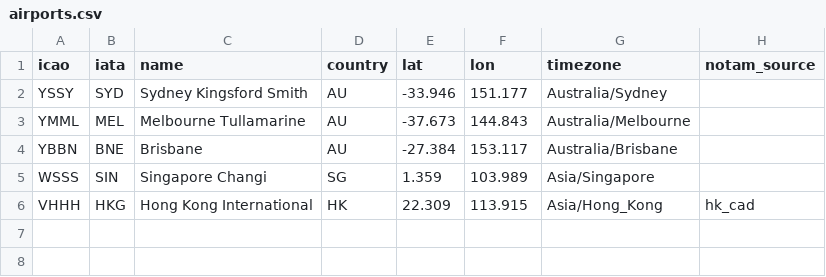
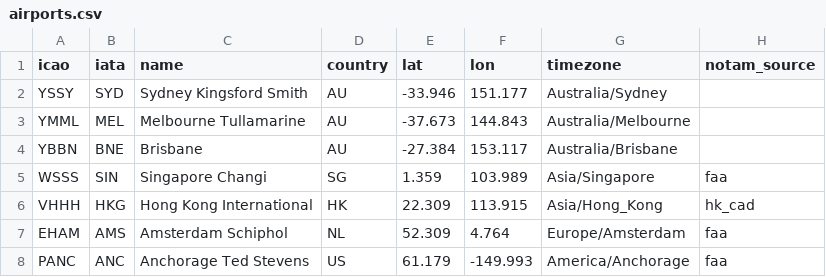
Before and after one commit to watanaberyunosuke/motherduck-aviation-data-analysis, a CSV file: dbt/seeds/airports.csv, drawn as a sheet.

Commit message:
Add AMS and ANC; FAA NOTAMs and full NOTAMs in force in the Dive
- EHAM (AMS) and PANC (ANC) join the airport config and seed.
- New FAA NOTAM API client (notam_faa) for WSSS, EHAM and PANC, run every
  3 h with the HK feed. Skipped, not failed, when FAA_CLIENT_ID /
  FAA_CLIENT_SECRET are unset; optional `faa` Flight secret.
- Marts treat a NOTAM source as a feed only once it has loaded, and only
  for arrivals after it first did, so missing data stays unknown.
- Dive: "NOTAMs in force" section with the full text of every current
  NOTAM, filterable by category; fct_notams added to the Vercel allow-list.

```diff
--- a/dbt/seeds/airports.csv
+++ b/dbt/seeds/airports.csv
@@ -4,3 +4,5 @@ YMML,MEL,Melbourne Tullamarine,AU,-37.673,144.843,Australia/Melbourne,
 YBBN,BNE,Brisbane,AU,-27.384,153.117,Australia/Brisbane,
-WSSS,SIN,Singapore Changi,SG,1.359,103.989,Asia/Singapore,
+WSSS,SIN,Singapore Changi,SG,1.359,103.989,Asia/Singapore,faa
 VHHH,HKG,Hong Kong International,HK,22.309,113.915,Asia/Hong_Kong,hk_cad
+EHAM,AMS,Amsterdam Schiphol,NL,52.309,4.764,Europe/Amsterdam,faa
+PANC,ANC,Anchorage Ted Stevens,US,61.179,-149.993,America/Anchorage,faa
```
Also changed, not shown: 20 other files.
